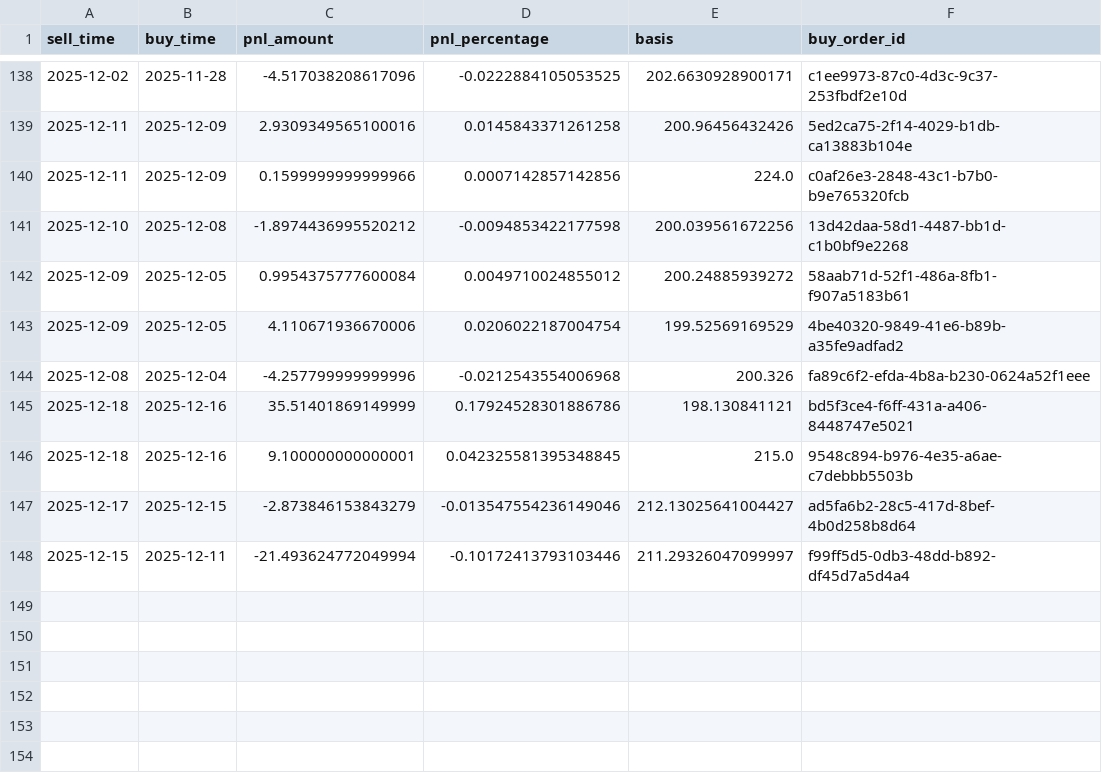
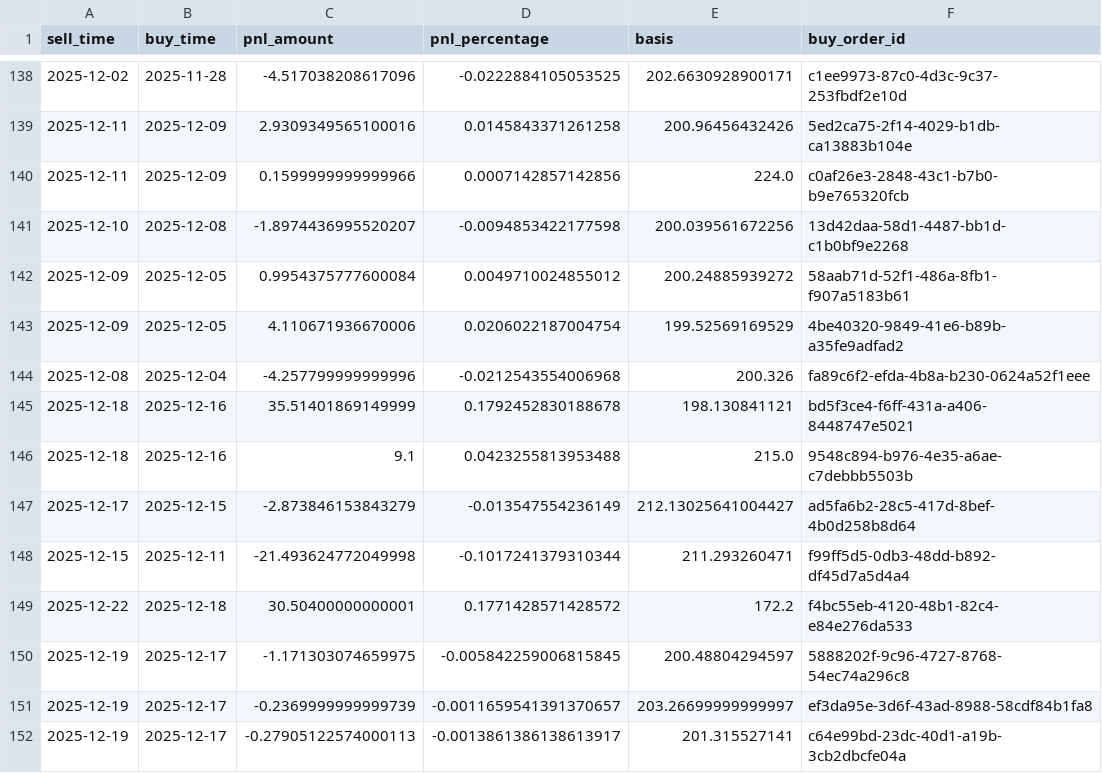
Before and after one commit to ol-webb/saxo_trading_bot, a CSV file: streamlit_app/data/trades.csv, drawn as a sheet; only a part is shown, gaps mark what is left out.

Commit message:
updated trade log

```diff
--- a/streamlit_app/data/trades.csv
+++ b/streamlit_app/data/trades.csv
@@ -140,3 +140,3 @@ sell_time,buy_time,pnl_amount,pnl_percentage,basis,buy_order_id
 2025-12-11,2025-12-09,0.1599999999999966,0.0007142857142856,224.0,c0af26e3-2848-43c1-b7b0-b9e765320fcb
-2025-12-10,2025-12-08,-1.8974436995520212,-0.0094853422177598,200.039561672256,13d42daa-58d1-4487-bb1d-c1b0bf9e2268
+2025-12-10,2025-12-08,-1.8974436995520207,-0.0094853422177598,200.039561672256,13d42daa-58d1-4487-bb1d-c1b0bf9e2268
 2025-12-09,2025-12-05,0.9954375777600084,0.0049710024855012,200.24885939272,58aab71d-52f1-486a-8fb1-f907a5183b61
@@ -144,5 +144,9 @@ sell_time,buy_time,pnl_amount,pnl_percentage,basis,buy_order_id
 2025-12-08,2025-12-04,-4.257799999999996,-0.0212543554006968,200.326,fa89c6f2-efda-4b8a-b230-0624a52f1eee
-2025-12-18,2025-12-16,35.51401869149999,0.17924528301886786,198.130841121,bd5f3ce4-f6ff-431a-a406-8448747e5021
-2025-12-18,2025-12-16,9.100000000000001,0.042325581395348845,215.0,9548c894-b976-4e35-a6ae-c7debbb5503b
-2025-12-17,2025-12-15,-2.873846153843279,-0.013547554236149046,212.13025641004427,ad5fa6b2-28c5-417d-8bef-4b0d258b8d64
-2025-12-15,2025-12-11,-21.493624772049994,-0.10172413793103446,211.29326047099997,f99ff5d5-0db3-48dd-b892-df45d7a5d4a4
+2025-12-18,2025-12-16,35.51401869149999,0.1792452830188678,198.130841121,bd5f3ce4-f6ff-431a-a406-8448747e5021
+2025-12-18,2025-12-16,9.1,0.0423255813953488,215.0,9548c894-b976-4e35-a6ae-c7debbb5503b
+2025-12-17,2025-12-15,-2.873846153843279,-0.013547554236149,212.13025641004427,ad5fa6b2-28c5-417d-8bef-4b0d258b8d64
+2025-12-15,2025-12-11,-21.493624772049998,-0.1017241379310344,211.293260471,f99ff5d5-0db3-48dd-b892-df45d7a5d4a4
+2025-12-22,2025-12-18,30.50400000000001,0.1771428571428572,172.2,f4bc55eb-4120-48b1-82c4-e84e276da533
+2025-12-19,2025-12-17,-1.171303074659975,-0.005842259006815845,200.48804294597,5888202f-9c96-4727-8768-54ec74a296c8
+2025-12-19,2025-12-17,-0.2369999999999739,-0.0011659541391370657,203.26699999999997,ef3da95e-3d6f-43ad-8988-58cdf84b1fa8
+2025-12-19,2025-12-17,-0.27905122574000113,-0.0013861386138613917,201.315527141,c64e99bd-23dc-40d1-a19b-3cb2dbcfe04a
```
